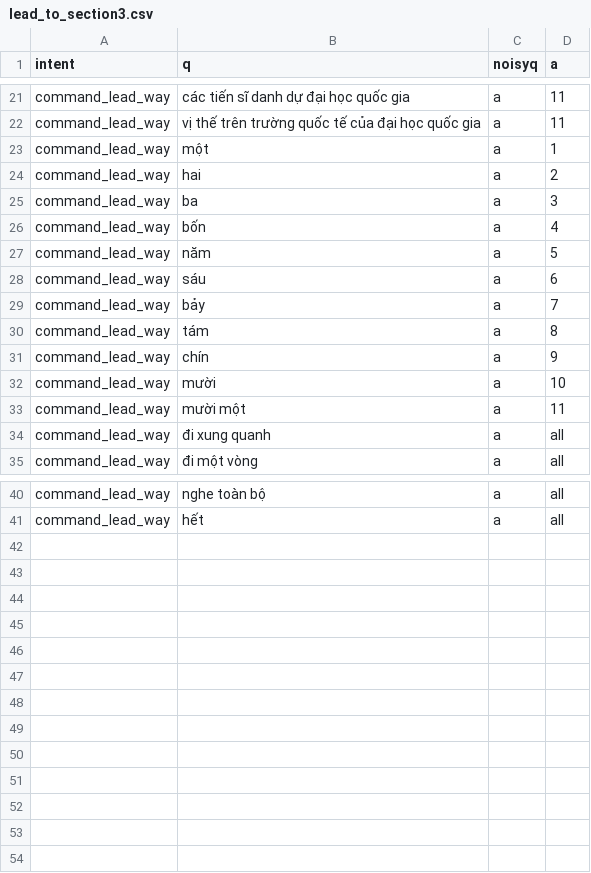
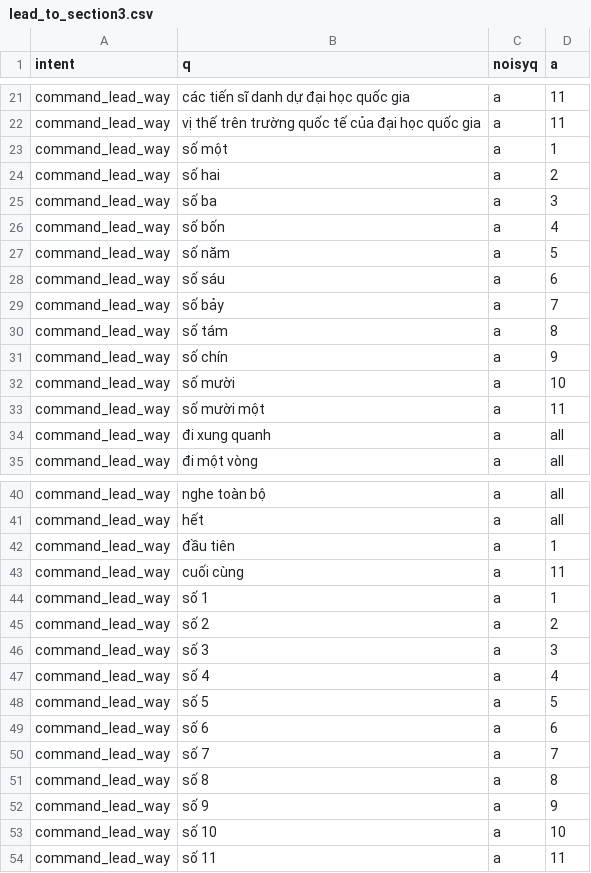
Before and after one commit to trieuhoangan/chu_bot_source, a CSV file: chubot/usingdata/lead_to_section3.csv, drawn as a sheet; only a part is shown, gaps mark what is left out; the diff covers the shown part only.

Commit message:
add digit section

```diff
--- a/chubot/usingdata/lead_to_section3.csv
+++ b/chubot/usingdata/lead_to_section3.csv
@@ -22,13 +22,13 @@ command_lead_way, các tiến sĩ danh dự đại học quốc gia,a,11
 command_lead_way, vị thế trên trường quốc tế của đại học quốc gia,a,11
-command_lead_way, một,a,1
-command_lead_way, hai,a,2
-command_lead_way, ba,a,3
-command_lead_way, bốn,a,4
-command_lead_way, năm,a,5
-command_lead_way, sáu,a,6
-command_lead_way, bảy,a,7
-command_lead_way, tám,a,8
-command_lead_way, chín,a,9
-command_lead_way, mười,a,10
-command_lead_way, mười một,a,11
+command_lead_way, số một,a,1
+command_lead_way, số hai,a,2
+command_lead_way, số ba,a,3
+command_lead_way, số bốn,a,4
+command_lead_way, số năm,a,5
+command_lead_way, số sáu,a,6
+command_lead_way, số bảy,a,7
+command_lead_way, số tám,a,8
+command_lead_way, số chín,a,9
+command_lead_way, số mười,a,10
+command_lead_way, số mười một,a,11
 command_lead_way, đi xung quanh,a,all
@@ -41 +41,14 @@ command_lead_way, nghe toàn bộ,a,all
 command_lead_way, hết,a,all
+command_lead_way, đầu tiên,a,1
+command_lead_way, cuối cùng,a,11
+command_lead_way, số 1,a,1
+command_lead_way, số 2,a,2
+command_lead_way, số 3,a,3
+command_lead_way, số 4,a,4
+command_lead_way, số 5,a,5
+command_lead_way, số 6,a,6
+command_lead_way, số 7,a,7
+command_lead_way, số 8,a,8
+command_lead_way, số 9,a,9
+command_lead_way, số 10,a,10
+command_lead_way, số 11,a,11
```
Also changed, not shown: 1 edited cell elsewhere in this file, chubot/usingdata/presentation3.csv, 4 other files.
